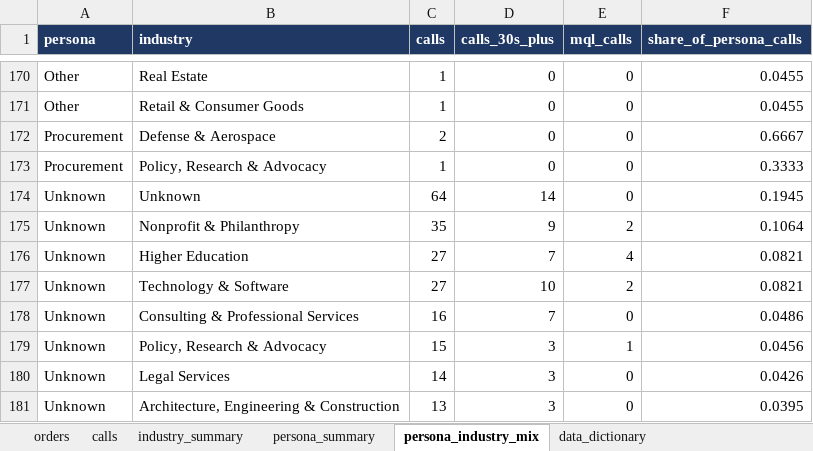
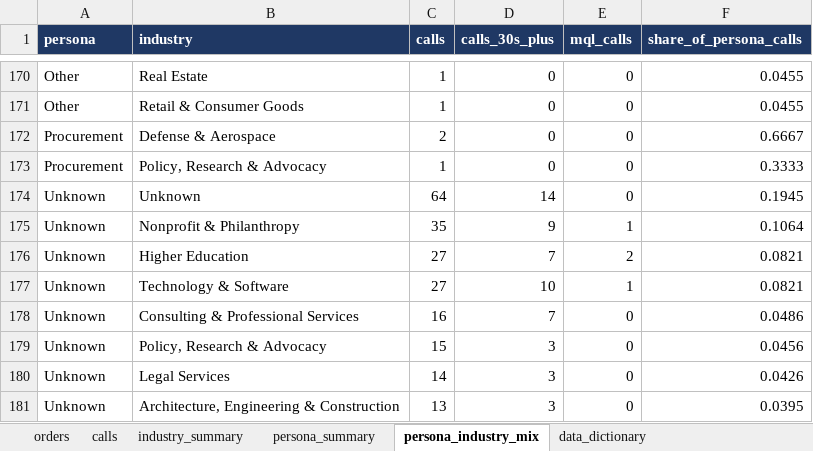
Before and after one commit to anushkaagrawalint-stack/rasa-catering-industry-insights, an Excel workbook: data/week-2026-10-05.xlsx, sheet persona_industry_mix, drawn as a sheet; only a part is shown, gaps mark what is left out; values as stored, in another font and other column widths than the file's, no borders; the diff covers the shown part only; the diff names each change by its address in the sheet, - before the commit and + after, or states it on an @@ line.

```diff
--- a/data/week-2026-10-05.xlsx (sheet persona_industry_mix)
+++ b/data/week-2026-10-05.xlsx (sheet persona_industry_mix)
-E175 (mql_calls): 2
+E175 (mql_calls): 1
-E176 (mql_calls): 4
+E176 (mql_calls): 2
-E177 (mql_calls): 2
+E177 (mql_calls): 1
-E179 (mql_calls): 1
+E179 (mql_calls): 0
```
Also changed, not shown: 18 edited cells elsewhere in this sheet, sheet orders, sheet calls, sheet data_dictionary, sheet persona_summary, 2 other files.
